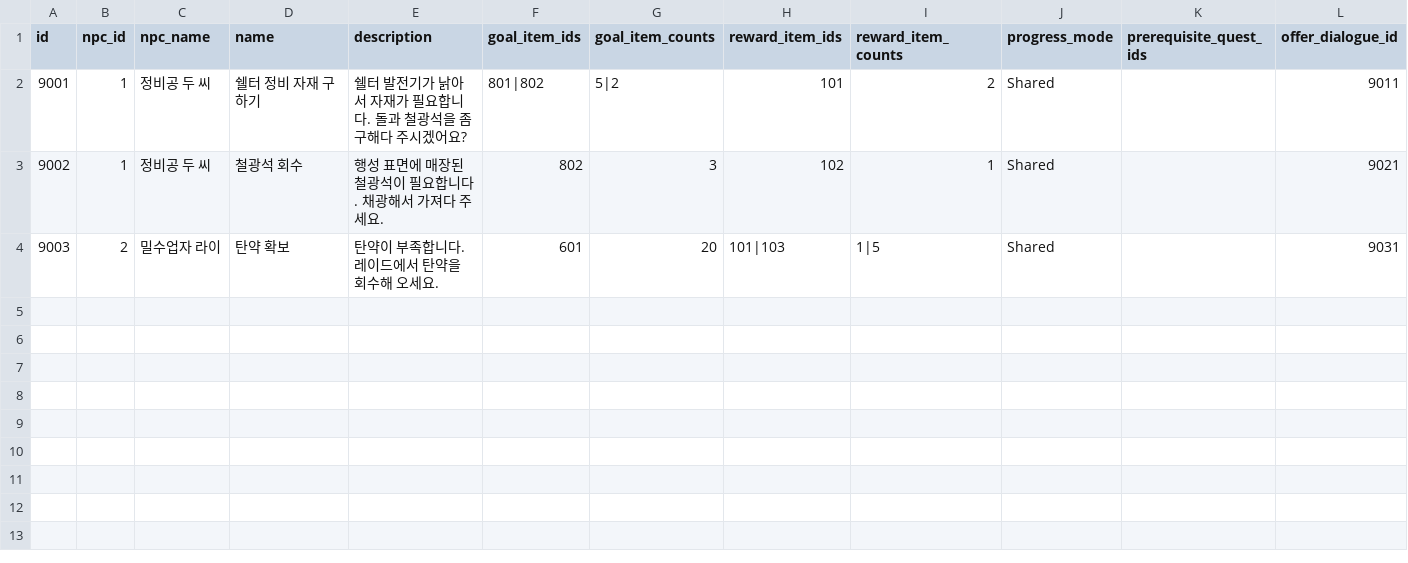
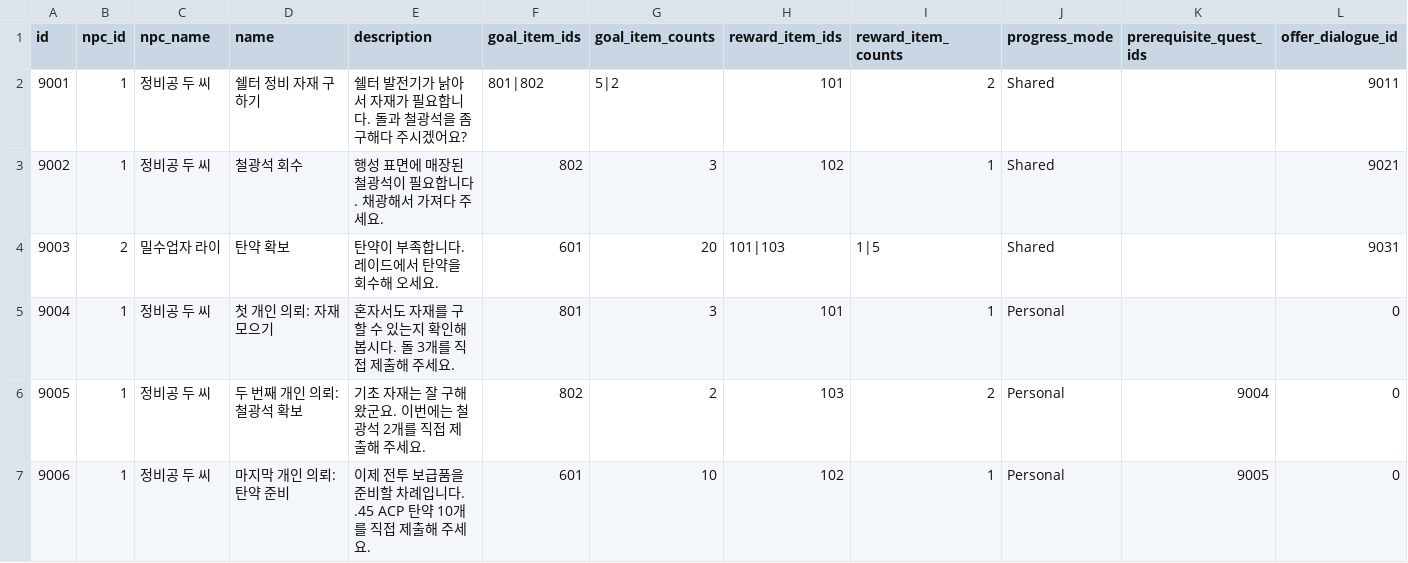
Before and after one commit to ksjgusdh123/PocoPoachers, a CSV file: PocoPoachers/DataTable/quest.csv, drawn as a sheet; only a part is shown; rows hold the shown columns only; the diff names each change by its address in the sheet, - before the commit and + after, or states it on an @@ line.

```diff
--- a/PocoPoachers/DataTable/quest.csv
+++ b/PocoPoachers/DataTable/quest.csv
+row 5: 9004 | 1 | 정비공 두 씨 | 첫 개인 의뢰: 자재 모으기 | 혼자서도 자재를 구할 수 있는지 확인해 봅시다. 돌 3개를 직접 제출해 주세요. | 801 | 3 | 101 | 1 | Personal |  | 0
+row 6: 9005 | 1 | 정비공 두 씨 | 두 번째 개인 의뢰: 철광석 확보 | 기초 자재는 잘 구해 왔군요. 이번에는 철광석 2개를 직접 제출해 주세요. | 802 | 2 | 103 | 2 | Personal | 9004 | 0
+row 7: 9006 | 1 | 정비공 두 씨 | 마지막 개인 의뢰: 탄약 준비 | 이제 전투 보급품을 준비할 차례입니다. .45 ACP 탄약 10개를 직접 제출해 주세요. | 601 | 10 | 102 | 1 | Personal | 9005 | 0
```
Also changed, not shown: 11 other files.
